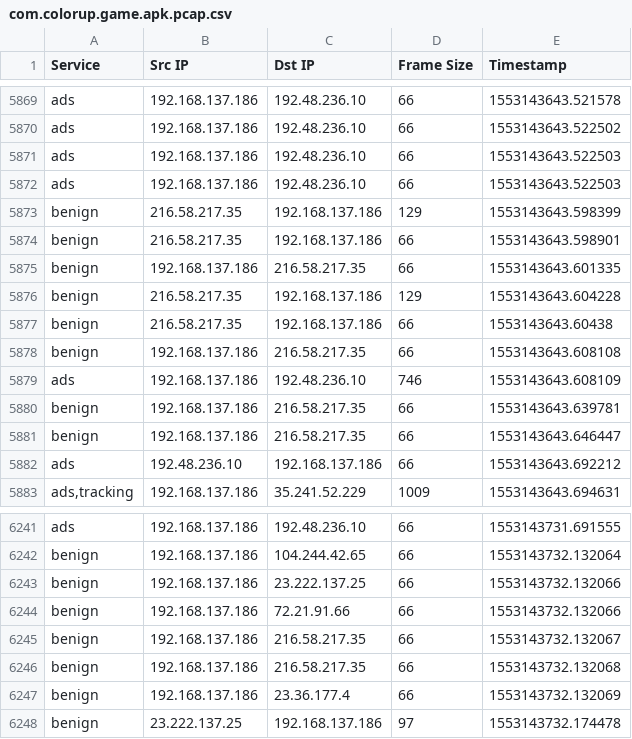
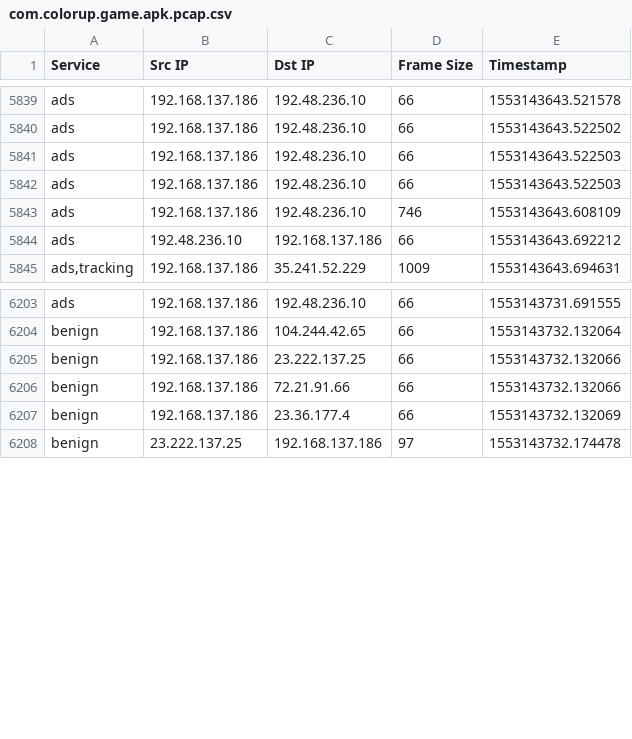
Before and after one commit to markgllin/android-np, a CSV file: results/Android9.0/com.colorup.game.apk.pcap.csv, drawn as a sheet; only a part is shown, gaps mark what is left out; the diff covers the shown part only.

```diff
--- a/results/Android9.0/com.colorup.game.apk.pcap.csv
+++ b/results/Android9.0/com.colorup.game.apk.pcap.csv
@@ -5872,11 +5842,3 @@ ads,192.168.137.186,192.48.236.10,66,1553143643.522503
 ads,192.168.137.186,192.48.236.10,66,1553143643.522503
-benign,216.58.217.35,192.168.137.186,129,1553143643.598399
-benign,216.58.217.35,192.168.137.186,66,1553143643.598901
-benign,192.168.137.186,216.58.217.35,66,1553143643.601335
-benign,216.58.217.35,192.168.137.186,129,1553143643.604228
-benign,216.58.217.35,192.168.137.186,66,1553143643.60438
-benign,192.168.137.186,216.58.217.35,66,1553143643.608108
 ads,192.168.137.186,192.48.236.10,746,1553143643.608109
-benign,192.168.137.186,216.58.217.35,66,1553143643.639781
-benign,192.168.137.186,216.58.217.35,66,1553143643.646447
 ads,192.48.236.10,192.168.137.186,66,1553143643.692212
@@ -6244,4 +6206,2 @@ benign,192.168.137.186,23.222.137.25,66,1553143732.132066
 benign,192.168.137.186,72.21.91.66,66,1553143732.132066
-benign,192.168.137.186,216.58.217.35,66,1553143732.132067
-benign,192.168.137.186,216.58.217.35,66,1553143732.132068
 benign,192.168.137.186,23.36.177.4,66,1553143732.132069
```
Also changed, not shown: 30 removed rows elsewhere in this file, results/Android9.0/com.kiloo.subwaysurf.apk.pcap.csv, results/Android9.0/com.matchington.mansion.apk.pcap.csv, 7 other files.
